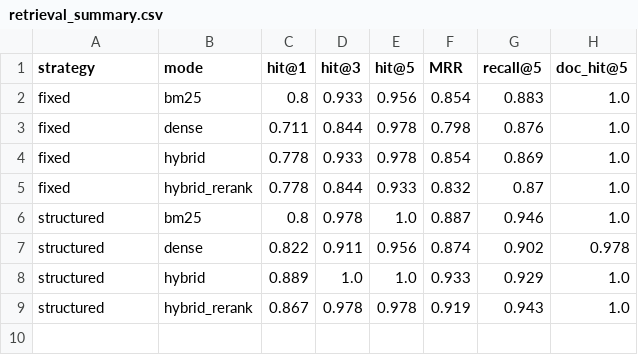
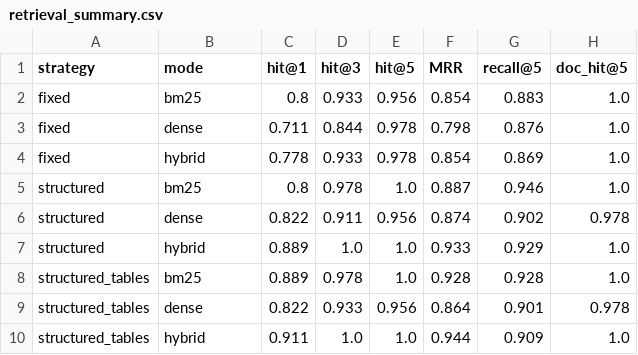
Before and after one commit to Pang512/malaysia-credit-card-rag, a CSV file: eval/results/retrieval_summary.csv, drawn as a sheet.

```diff
--- a/eval/results/retrieval_summary.csv
+++ b/eval/results/retrieval_summary.csv
@@ -4,3 +4,2 @@ fixed,dense,0.711,0.844,0.978,0.798,0.876,1.0
 fixed,hybrid,0.778,0.933,0.978,0.854,0.869,1.0
-fixed,hybrid_rerank,0.778,0.844,0.933,0.832,0.87,1.0
 structured,bm25,0.8,0.978,1.0,0.887,0.946,1.0
@@ -8,2 +7,4 @@ structured,dense,0.822,0.911,0.956,0.874,0.902,0.978
 structured,hybrid,0.889,1.0,1.0,0.933,0.929,1.0
-structured,hybrid_rerank,0.867,0.978,0.978,0.919,0.943,1.0
+structured_tables,bm25,0.889,0.978,1.0,0.928,0.928,1.0
+structured_tables,dense,0.822,0.933,0.956,0.864,0.901,0.978
+structured_tables,hybrid,0.911,1.0,1.0,0.944,0.909,1.0
```
Also changed, not shown: eval/results/retrieval_by_category.csv, 12 other files.
